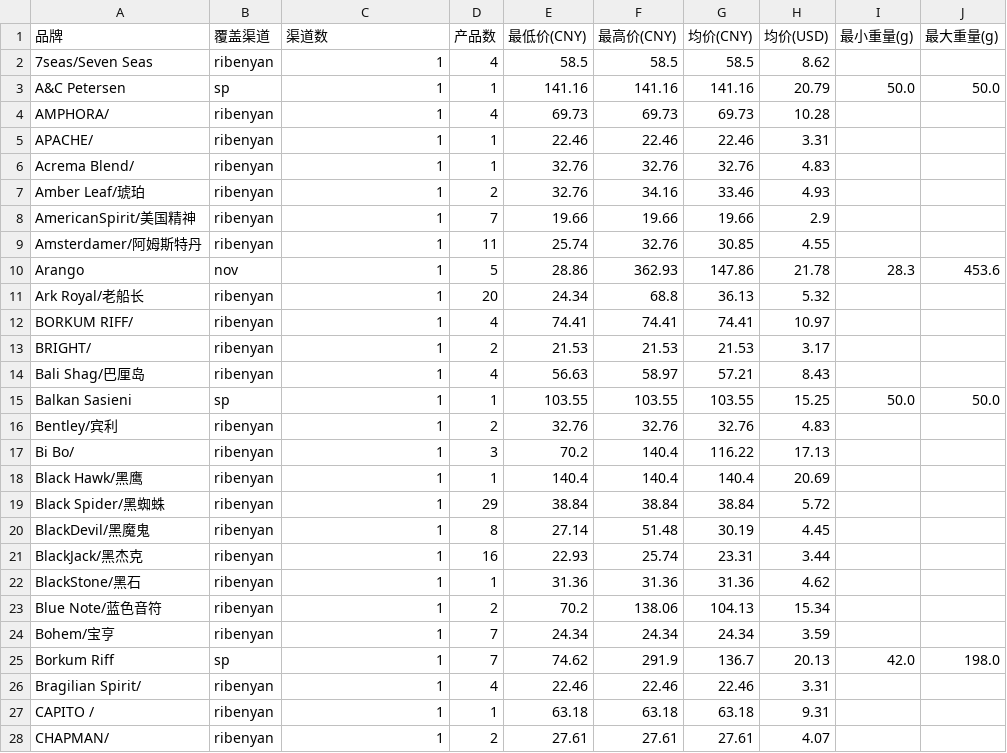
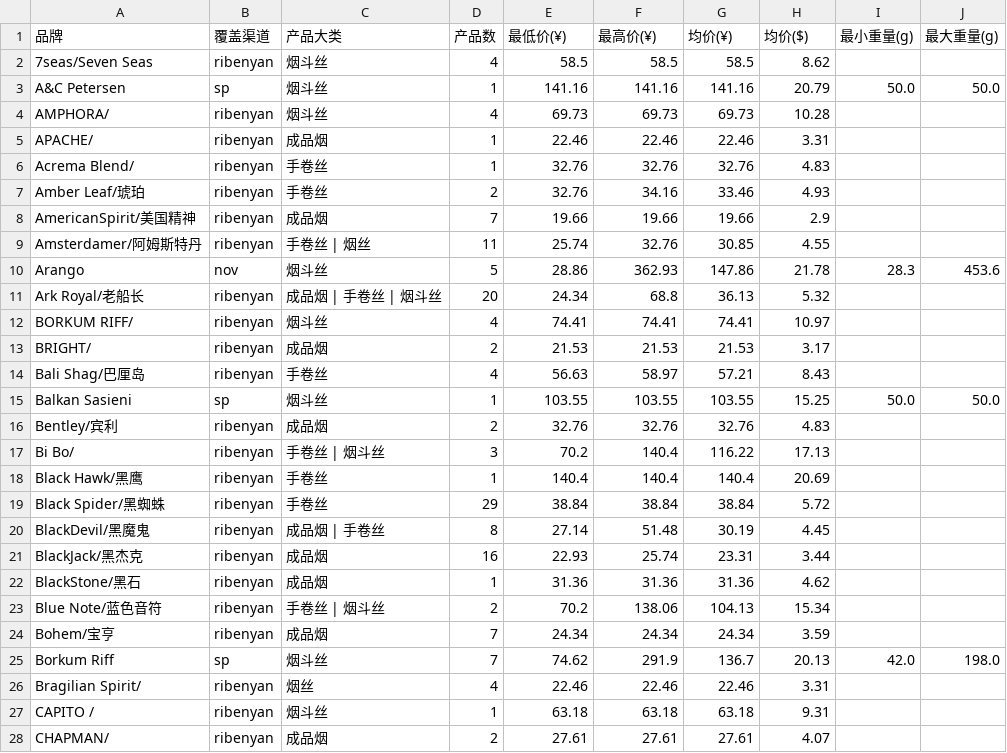
Before and after one commit to lxy1553/cigarettes_scraper, a CSV file: data/dws/price_by_brand.csv, drawn as a sheet; only a part is shown; the diff covers the shown part only.

Commit message:
Rebuild all layers with Chinese fields + product type classification
ODS: 清理遗留子目录旧文件
DWD: 20个中文字段，含'产品大类'分类
     - 9大品类：手卷丝(542) | 成品烟(377) | 烟斗丝(299) | 雪茄(110) | 耗材(87) | 加热烟弹(14) | 套餐(9) | 烟丝(15) | 其他(18)
DWS: channel_overview + price_by_brand + price_by_type + price_by_weight_range
ADS: products.json + products_by_type.json (按大类分组)
Scripts: build_dwd.py + build_dws_ads.py 同步更新

```diff
--- a/data/dws/price_by_brand.csv
+++ b/data/dws/price_by_brand.csv
@@ -1,28 +1,28 @@
-品牌,覆盖渠道,渠道数,产品数,最低价(CNY),最高价(CNY),均价(CNY),均价(USD),最小重量(g),最大重量(g)
-7seas/Seven Seas,ribenyan,1,4,58.5,58.5,58.5,8.62,,
-A&C Petersen,sp,1,1,141.16,141.16,141.16,20.79,50.0,50.0
-AMPHORA/,ribenyan,1,4,69.73,69.73,69.73,10.28,,
-APACHE/,ribenyan,1,1,22.46,22.46,22.46,3.31,,
-Acrema Blend/,ribenyan,1,1,32.76,32.76,32.76,4.83,,
-Amber Leaf/琥珀,ribenyan,1,2,32.76,34.16,33.46,4.93,,
-AmericanSpirit/美国精神,ribenyan,1,7,19.66,19.66,19.66,2.9,,
-Amsterdamer/阿姆斯特丹,ribenyan,1,11,25.74,32.76,30.85,4.55,,
-Arango,nov,1,5,28.86,362.93,147.86,21.78,28.3,453.6
-Ark Royal/老船长,ribenyan,1,20,24.34,68.8,36.13,5.32,,
-BORKUM RIFF/,ribenyan,1,4,74.41,74.41,74.41,10.97,,
-BRIGHT/,ribenyan,1,2,21.53,21.53,21.53,3.17,,
-Bali Shag/巴厘岛,ribenyan,1,4,56.63,58.97,57.21,8.43,,
-Balkan Sasieni,sp,1,1,103.55,103.55,103.55,15.25,50.0,50.0
-Bentley/宾利,ribenyan,1,2,32.76,32.76,32.76,4.83,,
-Bi Bo/,ribenyan,1,3,70.2,140.4,116.22,17.13,,
-Black Hawk/黑鹰,ribenyan,1,1,140.4,140.4,140.4,20.69,,
-Black Spider/黑蜘蛛,ribenyan,1,29,38.84,38.84,38.84,5.72,,
-BlackDevil/黑魔鬼,ribenyan,1,8,27.14,51.48,30.19,4.45,,
-BlackJack/黑杰克,ribenyan,1,16,22.93,25.74,23.31,3.44,,
-BlackStone/黑石,ribenyan,1,1,31.36,31.36,31.36,4.62,,
-Blue Note/蓝色音符,ribenyan,1,2,70.2,138.06,104.13,15.34,,
-Bohem/宝亨,ribenyan,1,7,24.34,24.34,24.34,3.59,,
-Borkum Riff,sp,1,7,74.62,291.9,136.7,20.13,42.0,198.0
-Bragilian Spirit/,ribenyan,1,4,22.46,22.46,22.46,3.31,,
-CAPITO /,ribenyan,1,1,63.18,63.18,63.18,9.31,,
-CHAPMAN/,ribenyan,1,2,27.61,27.61,27.61,4.07,,
+品牌,覆盖渠道,产品大类,产品数,最低价(¥),最高价(¥),均价(¥),均价($),最小重量(g),最大重量(g)
+7seas/Seven Seas,ribenyan,烟斗丝,4,58.5,58.5,58.5,8.62,,
+A&C Petersen,sp,烟斗丝,1,141.16,141.16,141.16,20.79,50.0,50.0
+AMPHORA/,ribenyan,烟斗丝,4,69.73,69.73,69.73,10.28,,
+APACHE/,ribenyan,成品烟,1,22.46,22.46,22.46,3.31,,
+Acrema Blend/,ribenyan,手卷丝,1,32.76,32.76,32.76,4.83,,
+Amber Leaf/琥珀,ribenyan,手卷丝,2,32.76,34.16,33.46,4.93,,
+AmericanSpirit/美国精神,ribenyan,成品烟,7,19.66,19.66,19.66,2.9,,
+Amsterdamer/阿姆斯特丹,ribenyan,手卷丝 | 烟丝,11,25.74,32.76,30.85,4.55,,
+Arango,nov,烟斗丝,5,28.86,362.93,147.86,21.78,28.3,453.6
+Ark Royal/老船长,ribenyan,成品烟 | 手卷丝 | 烟斗丝,20,24.34,68.8,36.13,5.32,,
+BORKUM RIFF/,ribenyan,烟斗丝,4,74.41,74.41,74.41,10.97,,
+BRIGHT/,ribenyan,成品烟,2,21.53,21.53,21.53,3.17,,
+Bali Shag/巴厘岛,ribenyan,手卷丝,4,56.63,58.97,57.21,8.43,,
+Balkan Sasieni,sp,烟斗丝,1,103.55,103.55,103.55,15.25,50.0,50.0
+Bentley/宾利,ribenyan,成品烟,2,32.76,32.76,32.76,4.83,,
+Bi Bo/,ribenyan,手卷丝 | 烟斗丝,3,70.2,140.4,116.22,17.13,,
+Black Hawk/黑鹰,ribenyan,手卷丝,1,140.4,140.4,140.4,20.69,,
+Black Spider/黑蜘蛛,ribenyan,手卷丝,29,38.84,38.84,38.84,5.72,,
+BlackDevil/黑魔鬼,ribenyan,成品烟 | 手卷丝,8,27.14,51.48,30.19,4.45,,
+BlackJack/黑杰克,ribenyan,成品烟,16,22.93,25.74,23.31,3.44,,
+BlackStone/黑石,ribenyan,成品烟,1,31.36,31.36,31.36,4.62,,
+Blue Note/蓝色音符,ribenyan,手卷丝 | 烟斗丝,2,70.2,138.06,104.13,15.34,,
+Bohem/宝亨,ribenyan,成品烟,7,24.34,24.34,24.34,3.59,,
+Borkum Riff,sp,烟斗丝,7,74.62,291.9,136.7,20.13,42.0,198.0
+Bragilian Spirit/,ribenyan,烟丝,4,22.46,22.46,22.46,3.31,,
+CAPITO /,ribenyan,烟斗丝,1,63.18,63.18,63.18,9.31,,
+CHAPMAN/,ribenyan,成品烟,2,27.61,27.61,27.61,4.07,,
```
Also changed, not shown: 105 edited cells elsewhere in this file, data/dws/channel_overview.csv, data/dws/price_by_weight_range.csv, 24 other files.
